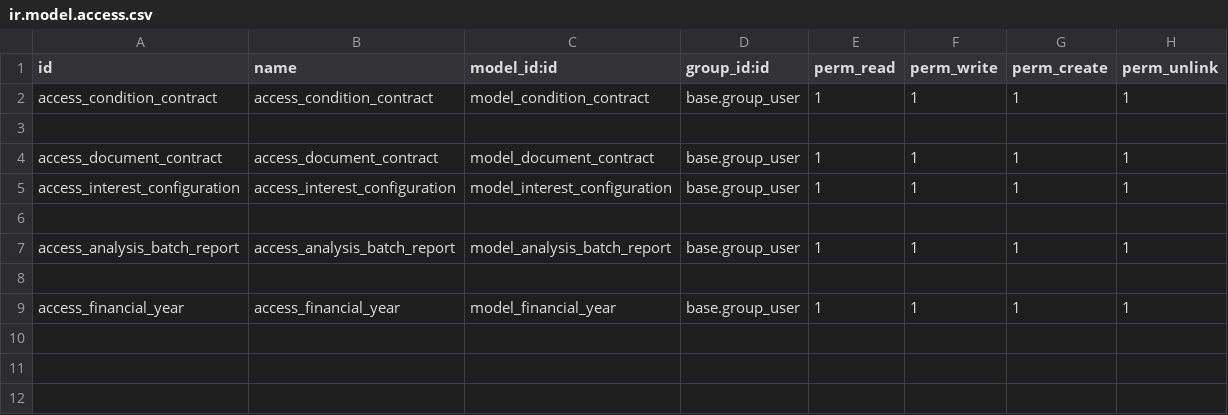
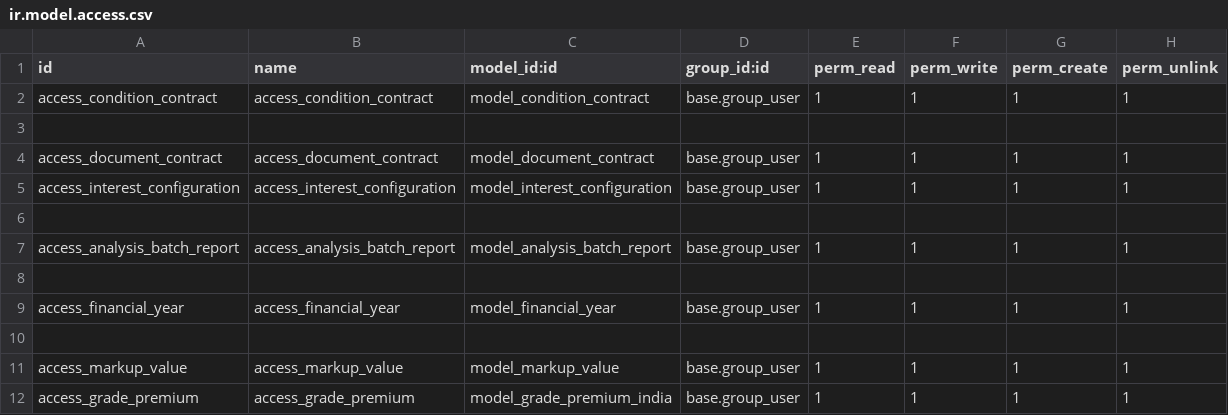
Before and after one commit to thailao2812/ovis16, a CSV file: india_sucden/sd_india_master/security/ir.model.access.csv, drawn as a sheet.

Commit message:
update india

```diff
--- a/india_sucden/sd_india_master/security/ir.model.access.csv
+++ b/india_sucden/sd_india_master/security/ir.model.access.csv
@@ -9 +9,4 @@ access_analysis_batch_report,access_analysis_batch_report,model_analysis_batch_r
 access_financial_year,access_financial_year,model_financial_year,base.group_user,1,1,1,1
+
+access_markup_value,access_markup_value,model_markup_value,base.group_user,1,1,1,1
+access_grade_premium,access_grade_premium,model_grade_premium_india,base.group_user,1,1,1,1
```
Also changed, not shown: 6 other files.
